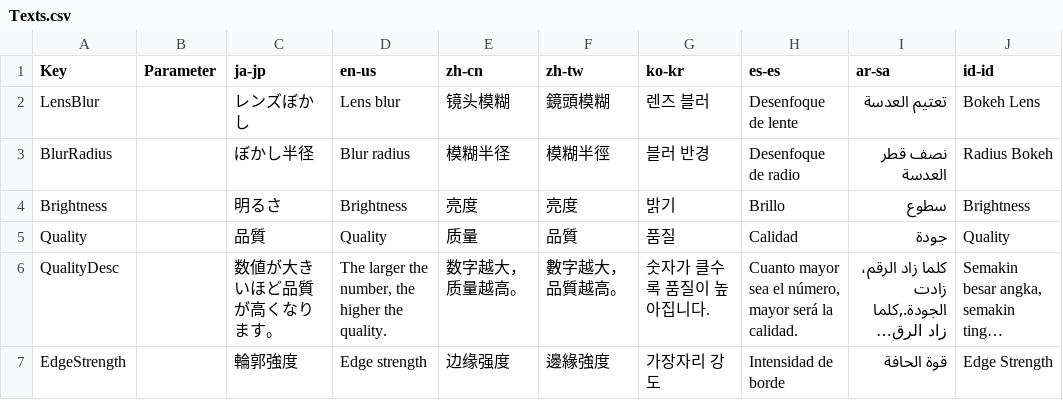
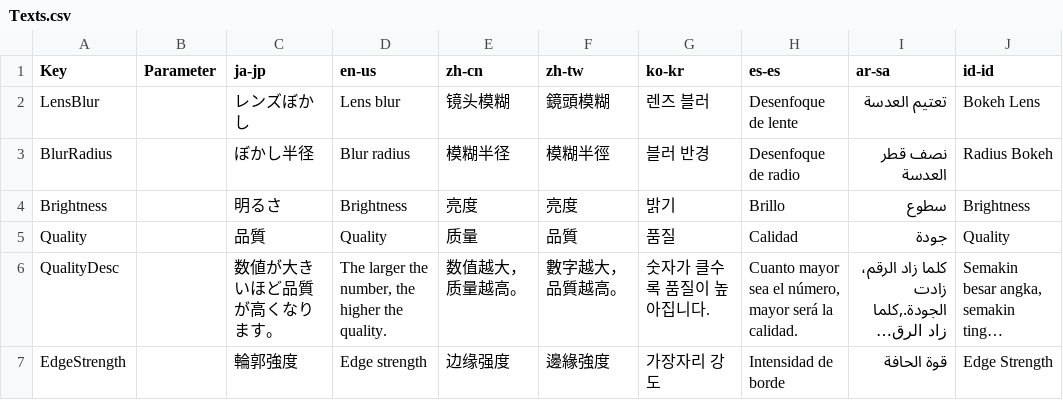
Before and after one commit to manju-summoner/YukkuriMovieMaker.Plugin.Community, a CSV file: YukkuriMovieMaker.Plugin.Community/Effect/Video/LensBlur/Texts.csv, drawn as a sheet; long unchanged cells end in …; the diff names each change by its address in the sheet, - before the commit and + after, or states it on an @@ line.

Commit message:
Update Texts.csv

```diff
--- a/YukkuriMovieMaker.Plugin.Community/Effect/Video/LensBlur/Texts.csv
+++ b/YukkuriMovieMaker.Plugin.Community/Effect/Video/LensBlur/Texts.csv
-E6 (zh-cn): 数字越大，质量越高。
+E6 (zh-cn): 数值越大，质量越高。
```
